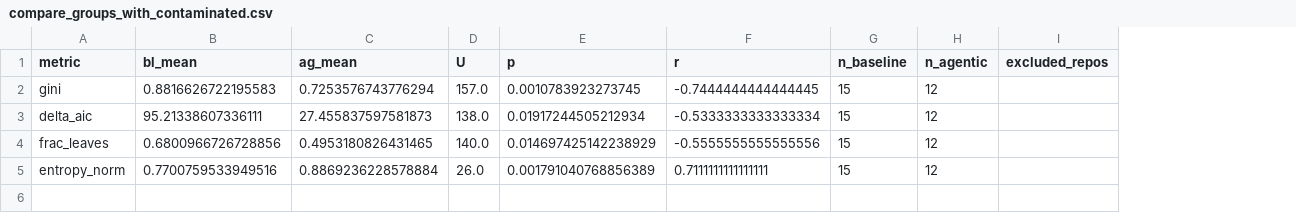
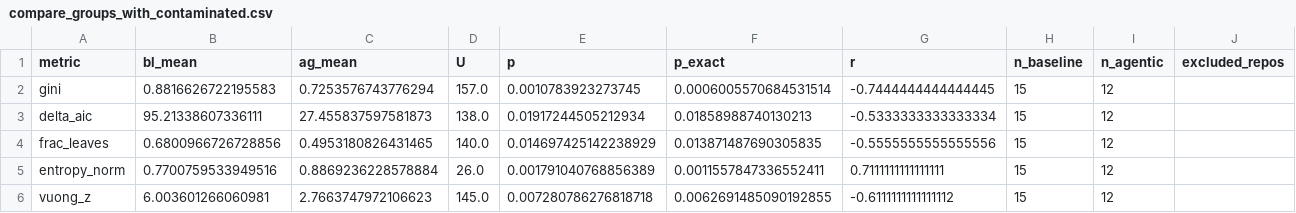
Before and after one commit to chokmah-me/parabolic-fractal, a CSV file: data/compare_groups_with_contaminated.csv, drawn as a sheet; the diff names each change by its address in the sheet, - before the commit and + after, or states it on an @@ line.

```diff
--- a/data/compare_groups_with_contaminated.csv
+++ b/data/compare_groups_with_contaminated.csv
+column F (p_exact), rows 2-5: 0.0006005570684531514 | 0.01858988740130213 | 0.013871487690305835 | 0.0011557847336552411
+row 6: vuong_z | 6.003601266060981 | 2.7663747972106623 | 145.0 | 0.007280786276818718 | 0.0062691485090192855 | -0.6111111111111112 | 15 | 12
```
Also changed, not shown: data/compare_groups_excl_contaminated.csv, data/contamination-baseline.csv, 30 other files.
